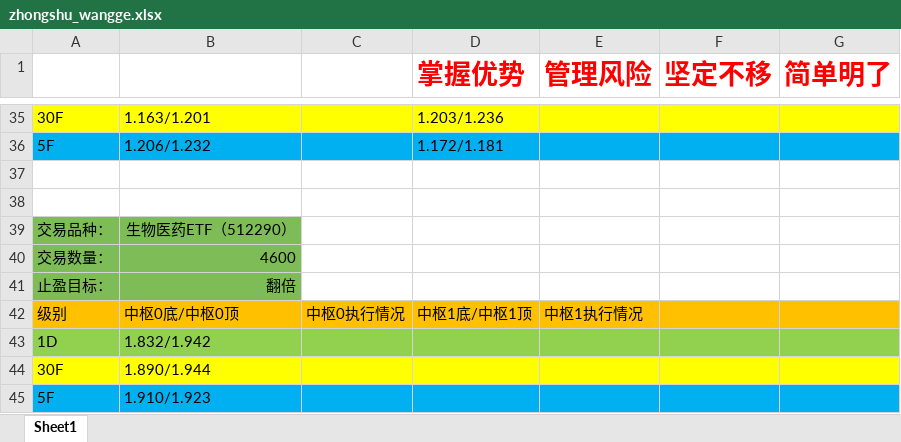
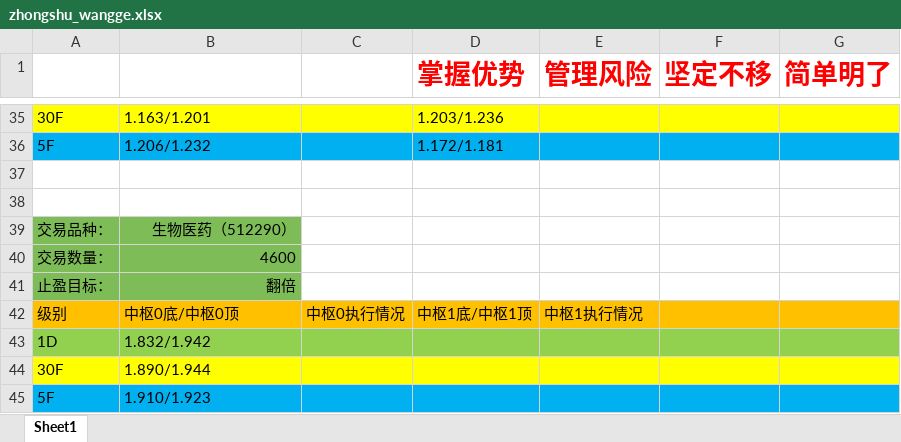
Before and after one commit to haiyangqin/Stock_Strategy_Monitor, an Excel workbook: zhongshu_wangge.xlsx, sheet Sheet1, drawn as a sheet; only a part is shown, gaps mark what is left out; values as stored, in another font and other column widths than the file's, no borders; the diff names each change by its address in the sheet, - before the commit and + after, or states it on an @@ line.

Commit message:
check-in: update the zhongshu_wangge.xlsx

```diff
--- a/zhongshu_wangge.xlsx (sheet Sheet1)
+++ b/zhongshu_wangge.xlsx (sheet Sheet1)
-B39: 生物医药ETF（512290）
+B39: 生物医药（512290）
```
